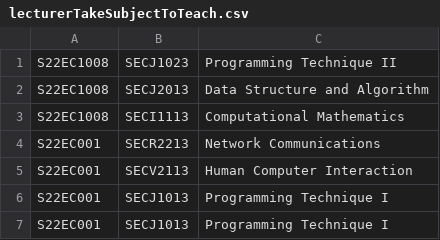
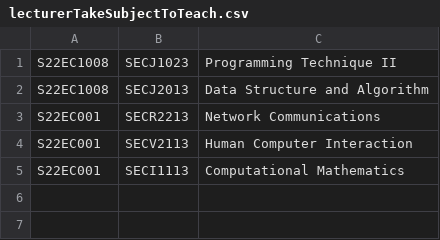
Before and after one commit to nenowoDev/OOPSem4GroupProject, a CSV file: src/lecturerTakeSubjectToTeach.csv, drawn as a sheet.

```diff
--- a/src/lecturerTakeSubjectToTeach.csv
+++ b/src/lecturerTakeSubjectToTeach.csv
@@ -2,6 +2,4 @@ S22EC1008,SECJ1023,Programming Technique II
 S22EC1008,SECJ2013,Data Structure and Algorithm
-S22EC1008,SECI1113,Computational Mathematics
 S22EC001,SECR2213,Network Communications
 S22EC001,SECV2113,Human Computer Interaction
-S22EC001,SECJ1013,Programming Technique I
-S22EC001,SECJ1013,Programming Technique I
+S22EC001,SECI1113,Computational Mathematics
```
Also changed, not shown: 2 other files.
